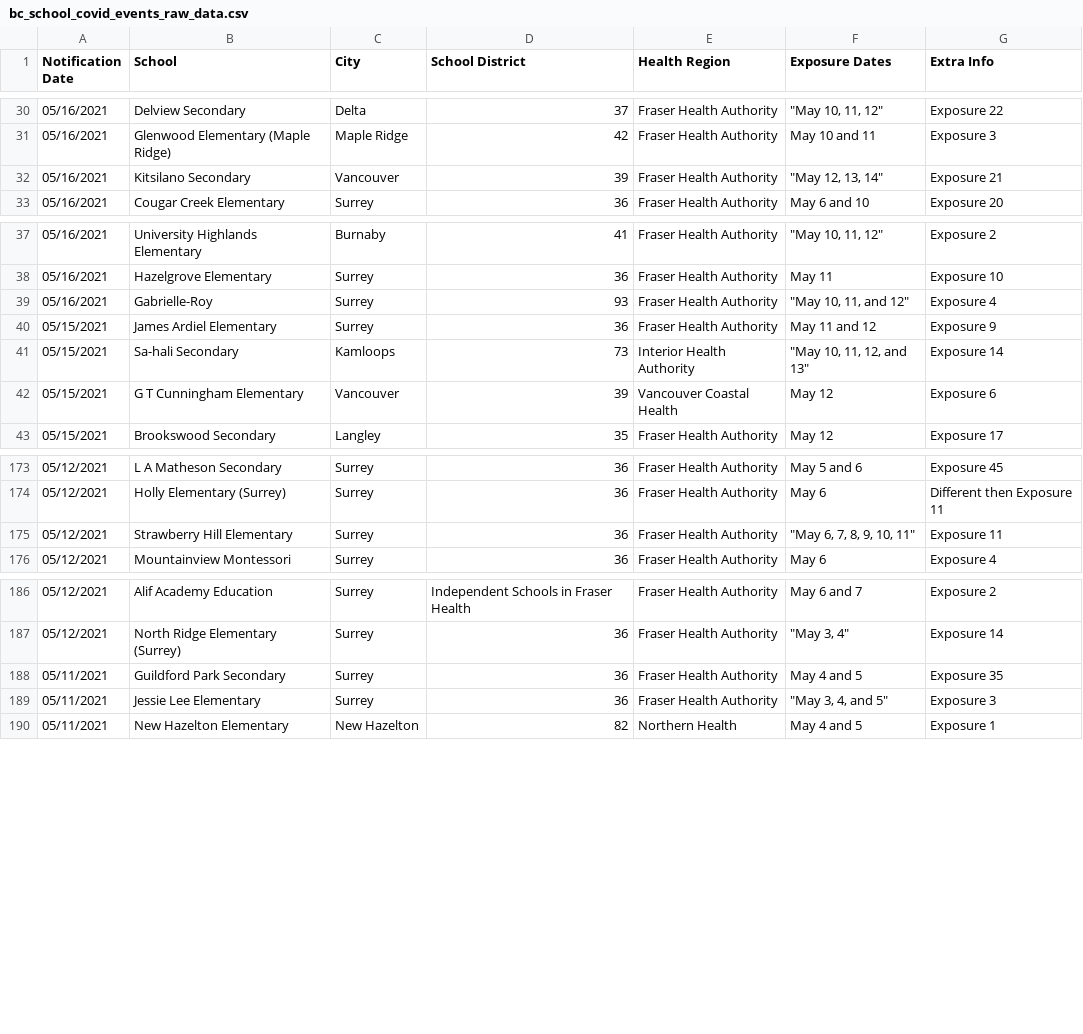
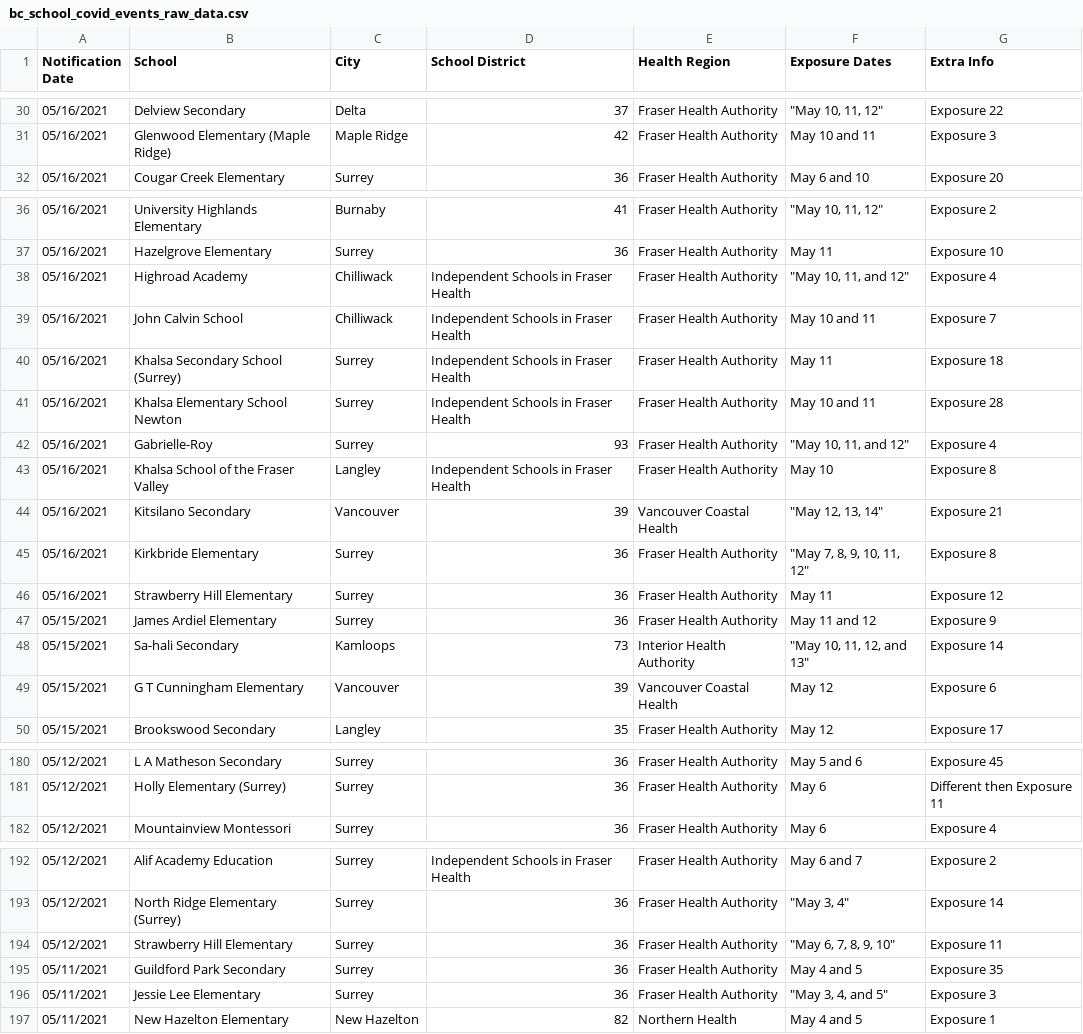
Before and after one commit to spod/bcschoolscoviddata, a CSV file: data/bc_school_covid_events_raw_data.csv, drawn as a sheet; only a part is shown, gaps mark what is left out; removed rows and columns are numbered as before the commit, all else as after; the diff names each change by its address in the sheet, - before the commit and + after, or states it on an @@ line.

```diff
--- a/data/bc_school_covid_events_raw_data.csv
+++ b/data/bc_school_covid_events_raw_data.csv
-row 32: 05/16/2021 | Kitsilano Secondary | Vancouver | 39 | Fraser Health Authority | "May 12, 13, 14" | Exposure 21
+row 38: 05/16/2021 | Highroad Academy | Chilliwack | Independent Schools in Fraser Health | Fraser Health Authority | "May 10, 11, and 12" | Exposure 4
+row 39: 05/16/2021 | John Calvin School | Chilliwack | Independent Schools in Fraser Health | Fraser Health Authority | May 10 and 11 | Exposure 7
+row 40: 05/16/2021 | Khalsa Secondary School (Surrey) | Surrey | Independent Schools in Fraser Health | Fraser Health Authority | May 11 | Exposure 18
+row 41: 05/16/2021 | Khalsa Elementary School Newton | Surrey | Independent Schools in Fraser Health | Fraser Health Authority | May 10 and 11 | Exposure 28
+row 43: 05/16/2021 | Khalsa School of the Fraser Valley | Langley | Independent Schools in Fraser Health | Fraser Health Authority | May 10 | Exposure 8
+row 44: 05/16/2021 | Kitsilano Secondary | Vancouver | 39 | Vancouver Coastal Health | "May 12, 13, 14" | Exposure 21
+row 45: 05/16/2021 | Kirkbride Elementary | Surrey | 36 | Fraser Health Authority | "May 7, 8, 9, 10, 11, 12" | Exposure 8
+row 46: 05/16/2021 | Strawberry Hill Elementary | Surrey | 36 | Fraser Health Authority | May 11 | Exposure 12
-row 175: 05/12/2021 | Strawberry Hill Elementary | Surrey | 36 | Fraser Health Authority | "May 6, 7, 8, 9, 10, 11" | Exposure 11
+row 194: 05/12/2021 | Strawberry Hill Elementary | Surrey | 36 | Fraser Health Authority | "May 6, 7, 8, 9, 10" | Exposure 11
```
Also changed, not shown: data/leaderboard.csv, data/raw_data.csv, 1 other file.
